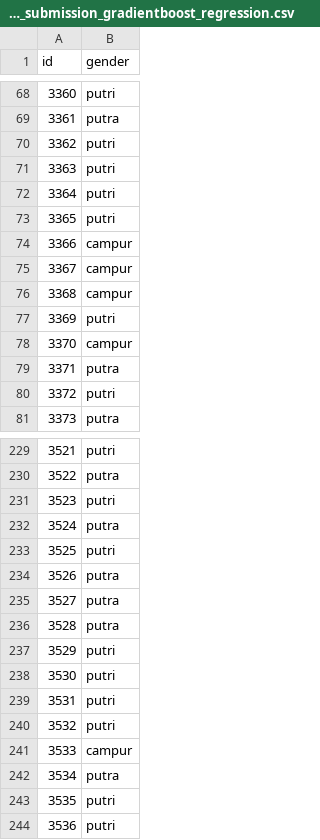
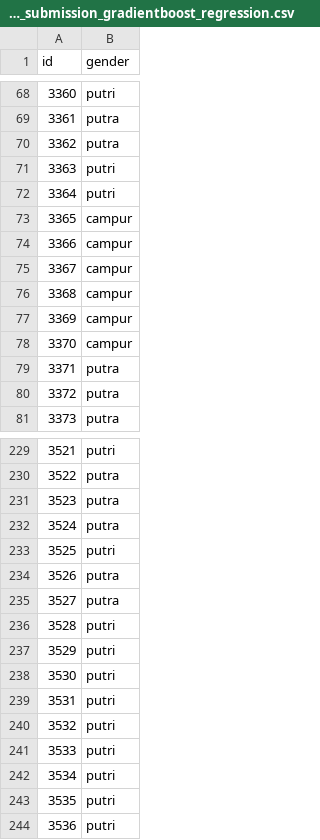
Before and after one commit to FarhanSetyaD/DataMining-Competition-JOINTS-UGM-2019, a CSV file: 12th_submission_gradientboost_regression.csv (was 11th_submission_gradientboost_regression.csv), drawn as a sheet; only a part is shown, gaps mark what is left out; the diff covers the shown part only.

```diff
--- a/11th_submission_gradientboost_regression.csv
+++ b/12th_submission_gradientboost_regression.csv
@@ -69,6 +69,6 @@ id,gender
 3361,putra
-3362,putri
+3362,putra
 3363,putri
 3364,putri
-3365,putri
+3365,campur
 3366,campur
@@ -76,6 +76,6 @@ id,gender
 3368,campur
-3369,putri
+3369,campur
 3370,campur
 3371,putra
-3372,putri
+3372,putra
 3373,putra
@@ -230,3 +230,3 @@ id,gender
 3522,putra
-3523,putri
+3523,putra
 3524,putra
@@ -235,3 +235,3 @@ id,gender
 3527,putra
-3528,putra
+3528,putri
 3529,putri
@@ -240,4 +240,4 @@ id,gender
 3532,putri
-3533,campur
-3534,putra
+3533,putri
+3534,putri
 3535,putri
```
Also changed, not shown: 120 edited cells elsewhere in this file, 1 other file.
